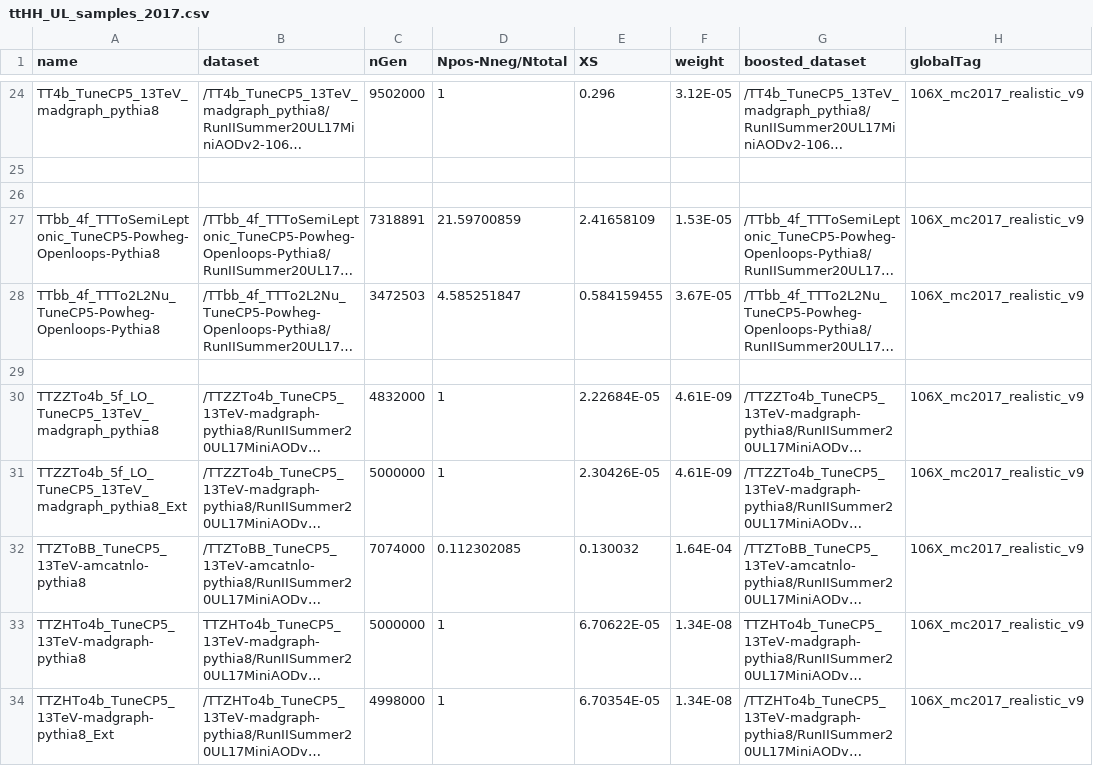
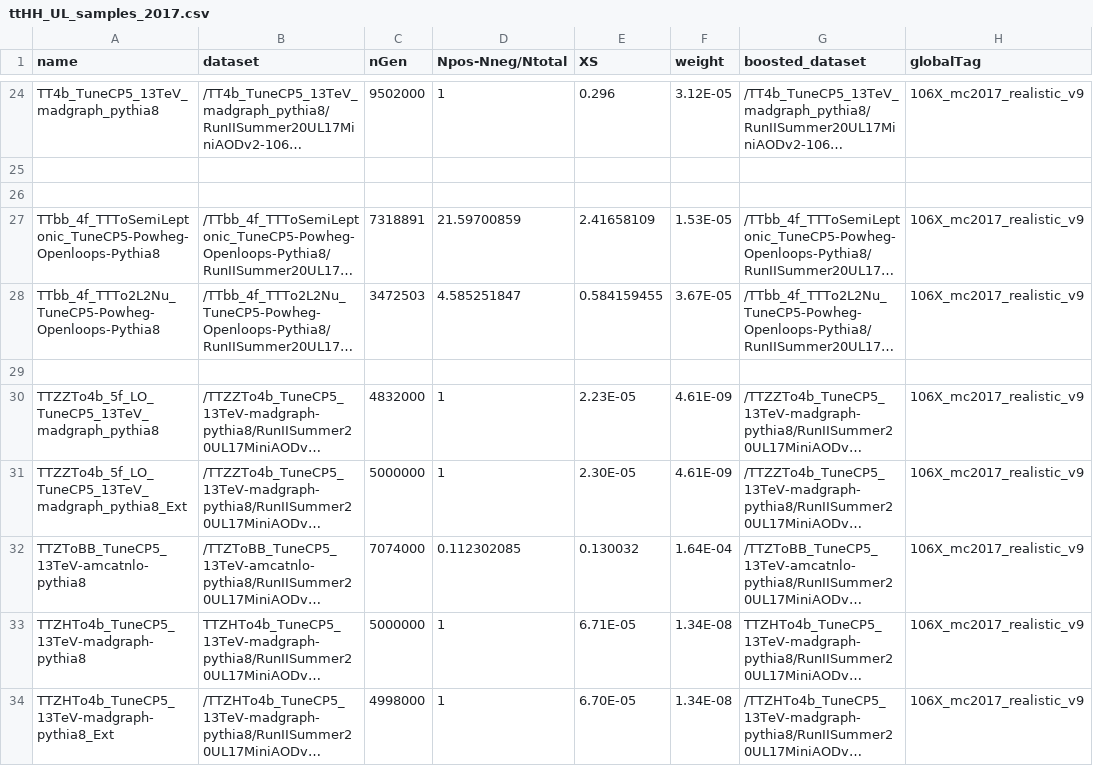
Before and after one commit to wweiphy/BoostedTTH, a CSV file: crab/ttHH_UL_samples_2017.csv, drawn as a sheet; only a part is shown, gaps mark what is left out; long unchanged cells end in …; the diff names each change by its address in the sheet, - before the commit and + after, or states it on an @@ line.

```diff
--- a/crab/ttHH_UL_samples_2017.csv
+++ b/crab/ttHH_UL_samples_2017.csv
-E30 (XS): 2.22684E-05
+E30 (XS): 2.23E-05
-E31 (XS): 2.30426E-05
+E31 (XS): 2.30E-05
-E33 (XS): 6.70622E-05
+E33 (XS): 6.71E-05
-E34 (XS): 6.70354E-05
+E34 (XS): 6.70E-05
```
Also changed, not shown: 1 other file.
